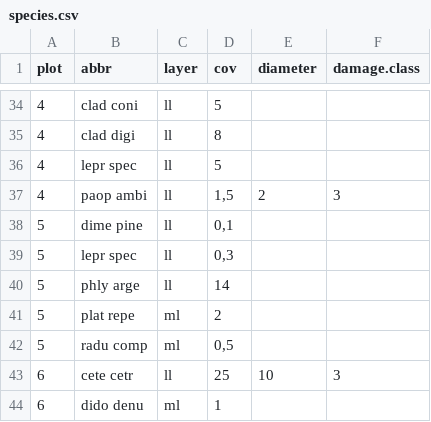
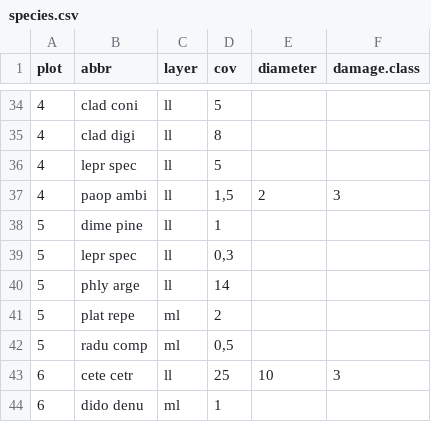
Before and after one commit to rforge/vegsoup, a CSV file: testing/berchtesgaden lichen dta/species.csv, drawn as a sheet; only a part is shown, gaps mark what is left out; the diff covers the shown part only.

```diff
--- a/testing/berchtesgaden lichen dta/species.csv
+++ b/testing/berchtesgaden lichen dta/species.csv
@@ -37,3 +37,3 @@
 4;"paop ambi";"ll";1,5;2;3
-5;"dime pine";"ll";0,1;;
+5;"dime pine";"ll";1;;
 5;"lepr spec";"ll";0,3;;
```
Also changed, not shown: 6 removed rows elsewhere in this file, testing/berchtesgaden lichen dta/taxonomy.csv, 3 other files.
